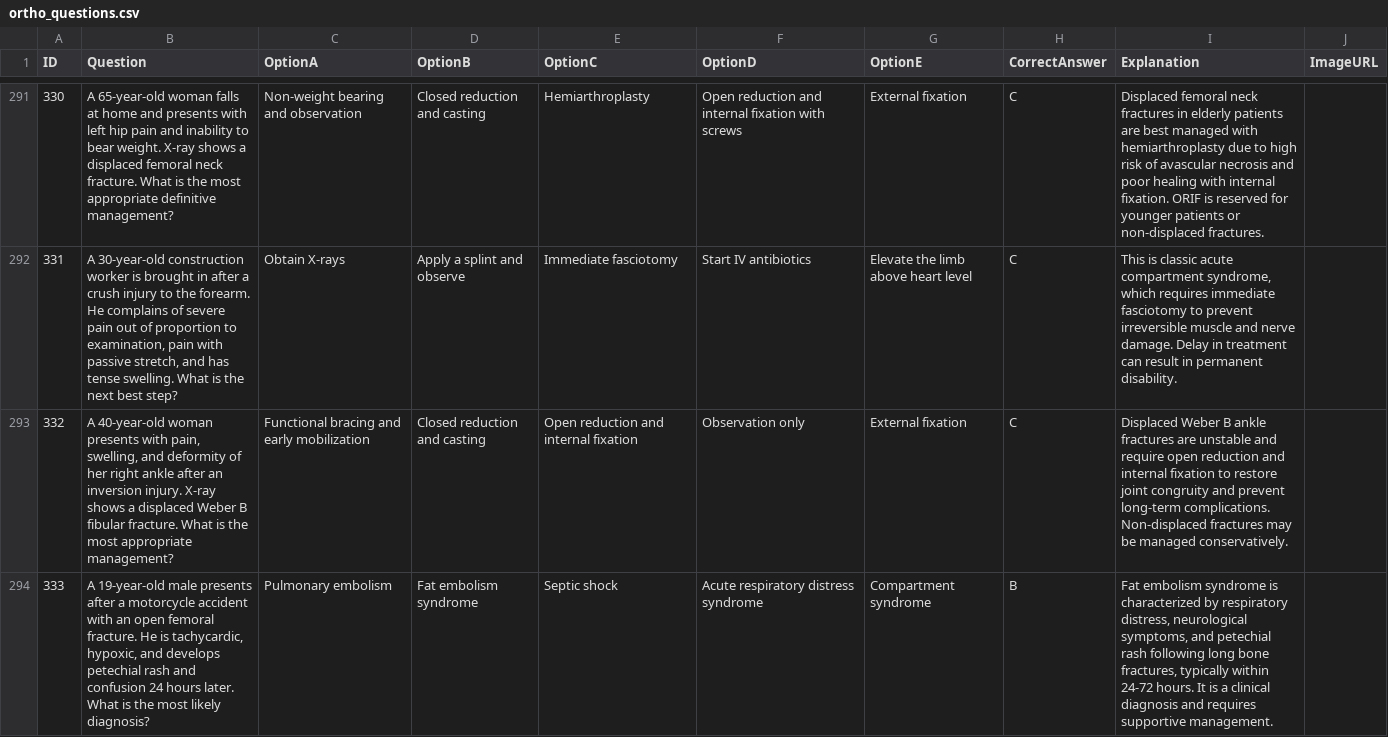
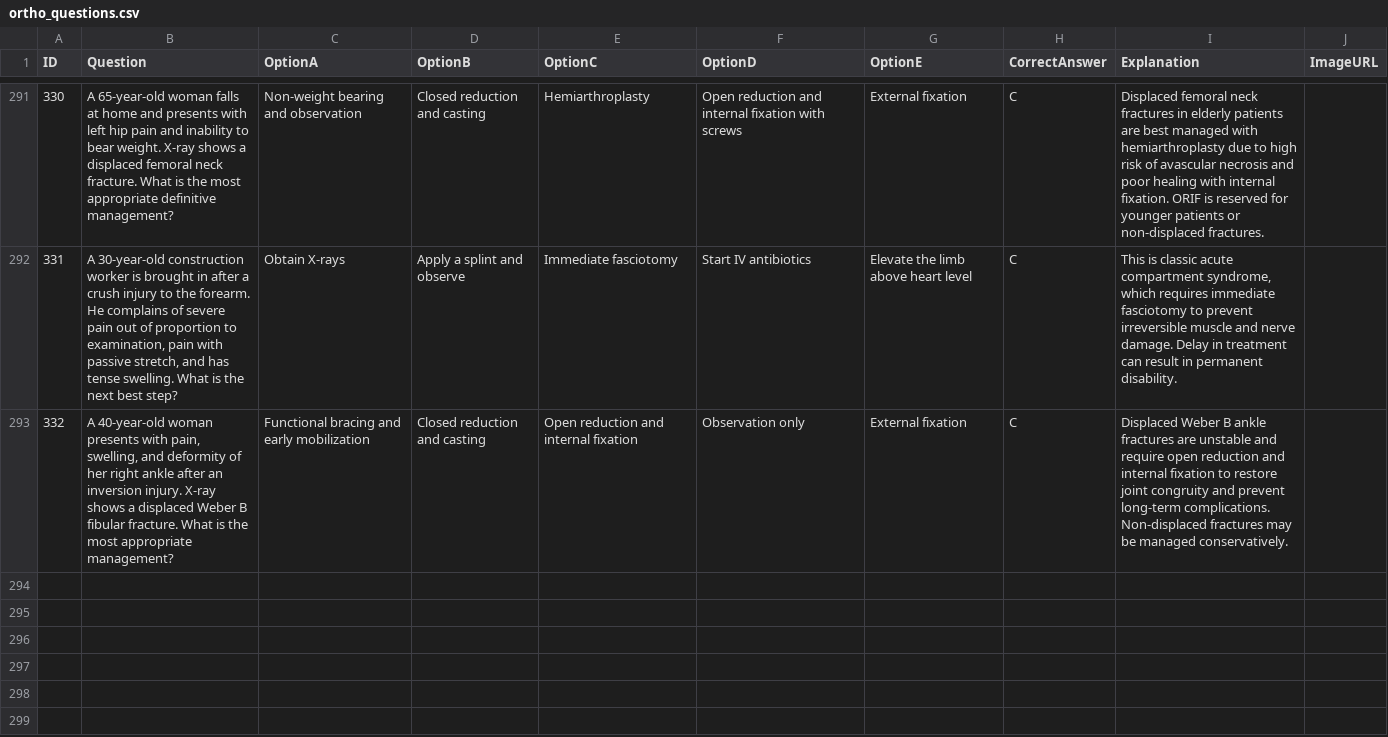
Before and after one commit to noahlimjj/Ortho-Questions-bot, a CSV file: ortho_questions.csv, drawn as a sheet; only a part is shown, gaps mark what is left out; the diff names each change by its address in the sheet, - before the commit and + after, or states it on an @@ line.

```diff
--- a/ortho_questions.csv
+++ b/ortho_questions.csv
-row 294: 333 | A 19-year-old male presents after a motorcycle accident with an open femoral fracture. He is tachycardic, hypoxic, and develops petechial rash and confusion 24 hours later. What is the most likely diagnosis? | Pulmonary embolism | Fat embolism syndrome | Septic shock | Acute respiratory distress syndrome | Compartment syndrome | B | Fat embolism syndrome is characterized by respiratory distress, neurological symptoms, and petechial rash following long bone fractures, typically within 24-72 hours. It is a clinical diagnosis and requires supportive management.
```
